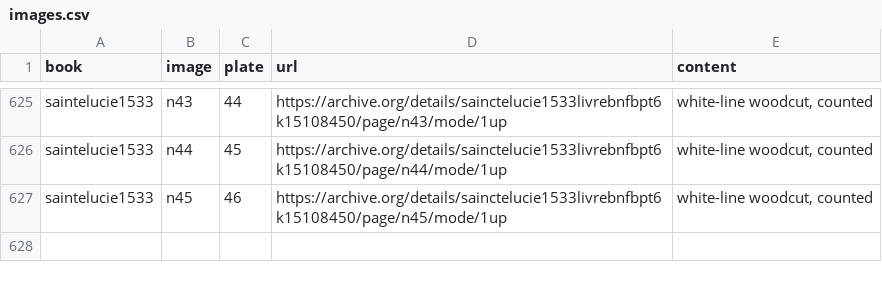
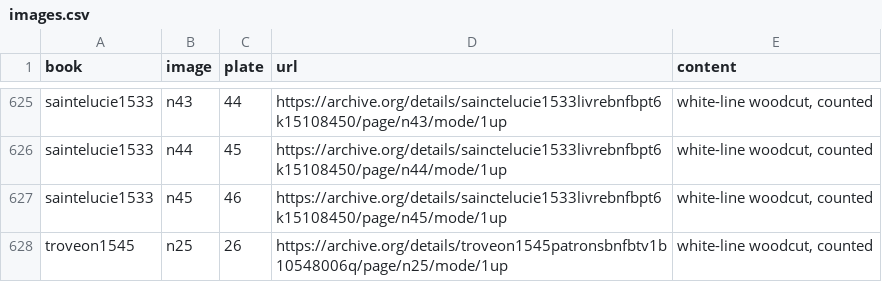
Before and after one commit to HiDefTextiles/Sjonabok, a CSV file: books/images.csv, drawn as a sheet; only a part is shown, gaps mark what is left out; the diff names each change by its address in the sheet, - before the commit and + after, or states it on an @@ line.

```diff
--- a/books/images.csv
+++ b/books/images.csv
+row 628: troveon1545 | n25 | 26 | https://archive.org/details/troveon1545patronsbnfbtv1b10548006q/page/n25/mode/1up | white-line woodcut, counted
```
Also changed, not shown: books/books.csv, books/charts.csv, 6 other files.
